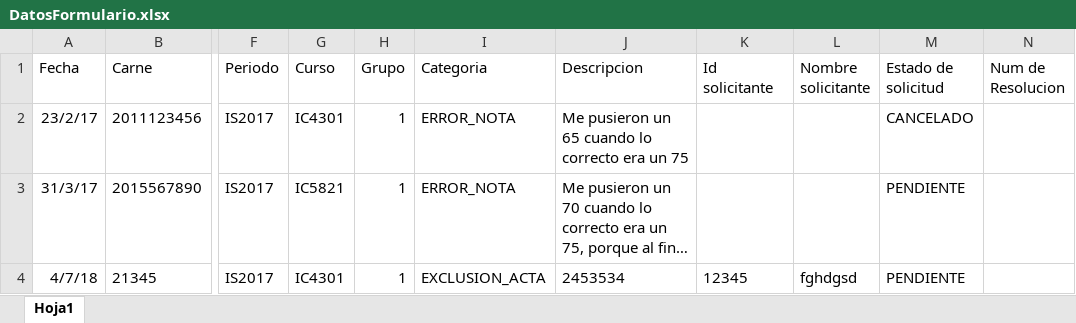
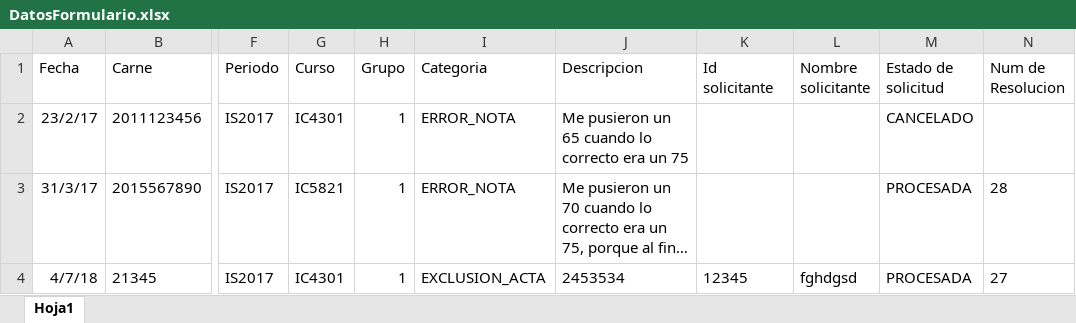
Before and after one commit to bermudezarii/SegundoProyecto, an Excel workbook: IIProyectoDiseno/build/web/WEB-INF/classes/files/DatosFormulario.xlsx, sheet Hoja1, drawn as a sheet; only a part is shown, gaps mark what is left out; long unchanged cells end in …; values as stored, in another font and other column widths than the file's, no borders; the diff names each change by its address in the sheet, - before the commit and + after, or states it on an @@ line.

```diff
--- a/IIProyectoDiseno/build/web/WEB-INF/classes/files/DatosFormulario.xlsx (sheet Hoja1)
+++ b/IIProyectoDiseno/build/web/WEB-INF/classes/files/DatosFormulario.xlsx (sheet Hoja1)
-M3:M4 (Estado de solicitud): PENDIENTE
+M3:M4 (Estado de solicitud): PROCESADA
-N3 (Num de Resolucion): (empty)
+N3 (Num de Resolucion): 28
-N4 (Num de Resolucion): (empty)
+N4 (Num de Resolucion): 27
```
Also changed, not shown: IIProyectoDiseno/build/web/WEB-INF/classes/files/DatosResolucion.xlsx, 11 other files.
